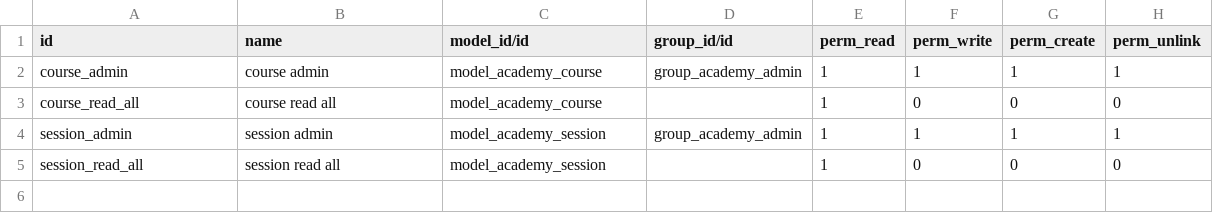
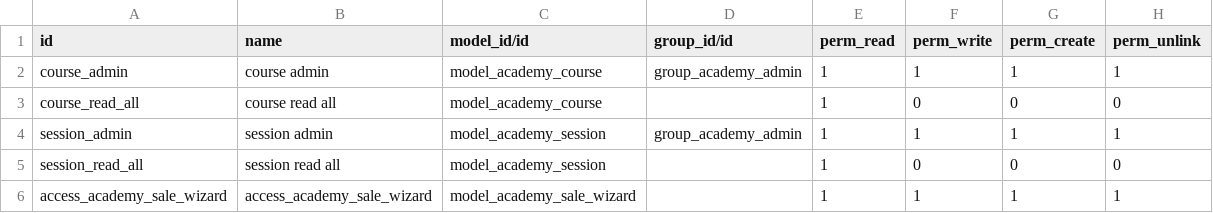
Before and after one commit to eneasarmas/Odoo-Curso, a CSV file: CursoDia1/security/ir.model.access.csv, drawn as a sheet; the diff names each change by its address in the sheet, - before the commit and + after, or states it on an @@ line.

Commit message:
se agregan permisos del wizard

```diff
--- a/CursoDia1/security/ir.model.access.csv
+++ b/CursoDia1/security/ir.model.access.csv
+row 6: access_academy_sale_wizard | access_academy_sale_wizard | model_academy_sale_wizard |  | 1 | 1 | 1 | 1
```
